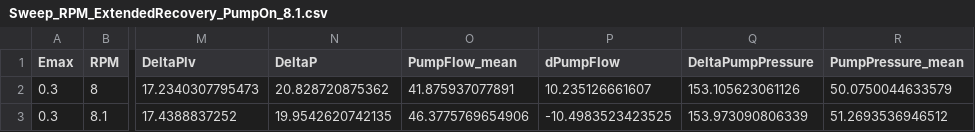
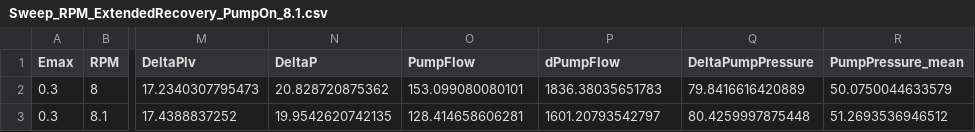
Before and after one commit to UalexU/VAD_Recovery_ML, a CSV file: Data/Sweep/RPM/Sweep_RPM_ExtendedRecovery_PumpOn_8.1.csv, drawn as a sheet; only a part is shown, gaps mark what is left out; the diff names each change by its address in the sheet, - before the commit and + after, or states it on an @@ line.

```diff
--- a/Data/Sweep/RPM/Sweep_RPM_ExtendedRecovery_PumpOn_8.1.csv
+++ b/Data/Sweep/RPM/Sweep_RPM_ExtendedRecovery_PumpOn_8.1.csv
-O1: PumpFlow_mean
+O1: PumpFlow
-O2 (PumpFlow): 41.875937077891
+O2 (PumpFlow): 153.099080080101
-P2 (dPumpFlow): 10.235126661607
+P2 (dPumpFlow): 1836.38035651783
-Q2 (DeltaPumpPressure): 153.105623061126
+Q2 (DeltaPumpPressure): 79.8416616420889
-O3 (PumpFlow): 46.3775769654906
+O3 (PumpFlow): 128.414658606281
-P3 (dPumpFlow): -10.4983523423525
+P3 (dPumpFlow): 1601.20793542797
-Q3 (DeltaPumpPressure): 153.973090806339
+Q3 (DeltaPumpPressure): 80.4259997875448
```
Also changed, not shown: Data/Sweep/RPM/Sweep_RPM_ExtendedNormal_PumpOn_8.1.csv, 37 other files.
